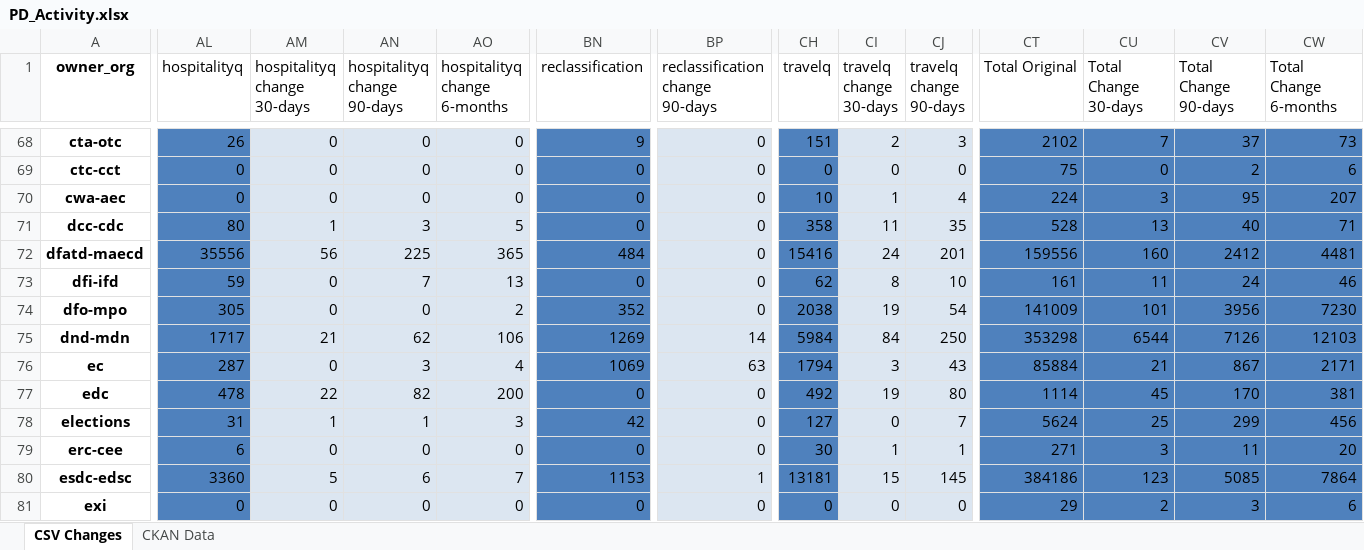
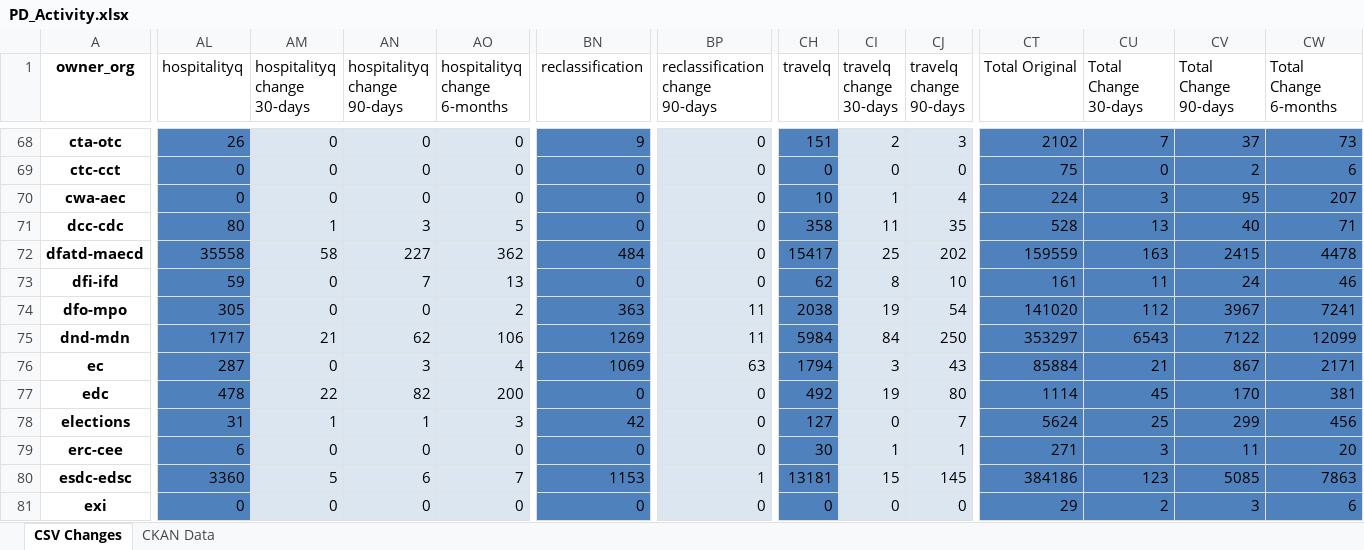
Before and after one commit to open-data/analytics-corporate-reporting, an Excel workbook: PD_CHANGES_RPT/PD_Activity.xlsx, sheet CSV Changes, drawn as a sheet; only a part is shown, gaps mark what is left out; values as stored, in another font and other column widths than the file's, no borders; the diff covers the shown part only; the diff names each change by its address in the sheet, - before the commit and + after, or states it on an @@ line.

```diff
--- a/PD_CHANGES_RPT/PD_Activity.xlsx (sheet CSV Changes)
+++ b/PD_CHANGES_RPT/PD_Activity.xlsx (sheet CSV Changes)
-AL72 (hospitalityq): 35556
+AL72 (hospitalityq): 35558
-AM72 (hospitalityq change 30-days): 56
+AM72 (hospitalityq change 30-days): 58
-AN72 (hospitalityq change 90-days): 225
+AN72 (hospitalityq change 90-days): 227
-AO72 (hospitalityq change 6-months): 365
+AO72 (hospitalityq change 6-months): 362
-CH72 (travelq): 15416
+CH72 (travelq): 15417
-CI72 (travelq change 30-days): 24
+CI72 (travelq change 30-days): 25
-CJ72 (travelq change 90-days): 201
+CJ72 (travelq change 90-days): 202
-CT72 (Total Original): 159556
+CT72 (Total Original): 159559
-CU72 (Total Change 30-days): 160
+CU72 (Total Change 30-days): 163
-CV72 (Total Change 90-days): 2412
+CV72 (Total Change 90-days): 2415
-CW72 (Total Change 6-months): 4481
+CW72 (Total Change 6-months): 4478
-BN74 (reclassification): 352
+BN74 (reclassification): 363
-BP74 (reclassification change 90-days): 0
+BP74 (reclassification change 90-days): 11
-CT74 (Total Original): 141009
+CT74 (Total Original): 141020
-CU74 (Total Change 30-days): 101
+CU74 (Total Change 30-days): 112
-CV74 (Total Change 90-days): 3956
+CV74 (Total Change 90-days): 3967
-CW74 (Total Change 6-months): 7230
+CW74 (Total Change 6-months): 7241
-BP75 (reclassification change 90-days): 14
+BP75 (reclassification change 90-days): 11
-CT75 (Total Original): 353298
+CT75 (Total Original): 353297
-CU75 (Total Change 30-days): 6544
+CU75 (Total Change 30-days): 6543
-CV75 (Total Change 90-days): 7126
+CV75 (Total Change 90-days): 7122
-CW75 (Total Change 6-months): 12103
+CW75 (Total Change 6-months): 12099
-CW80 (Total Change 6-months): 7864
+CW80 (Total Change 6-months): 7863
```
Also changed, not shown: 137 edited cells elsewhere in this sheet, 1 other file.
